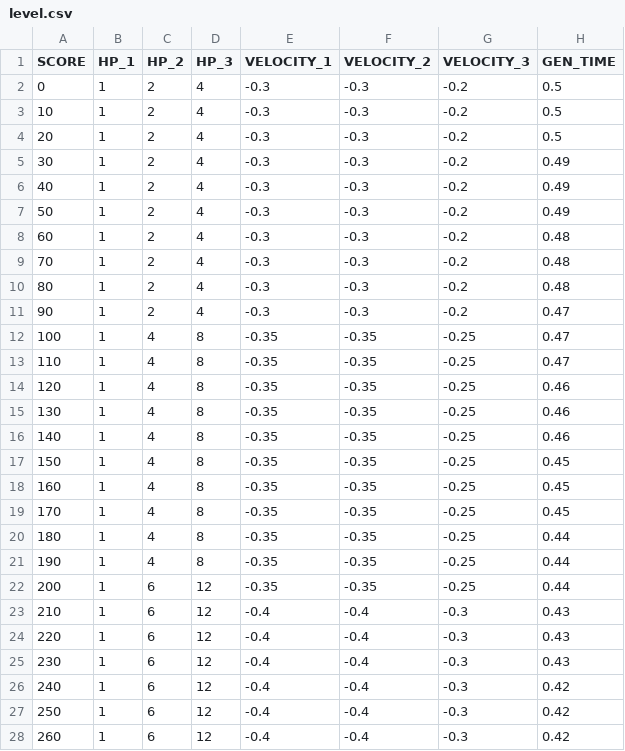
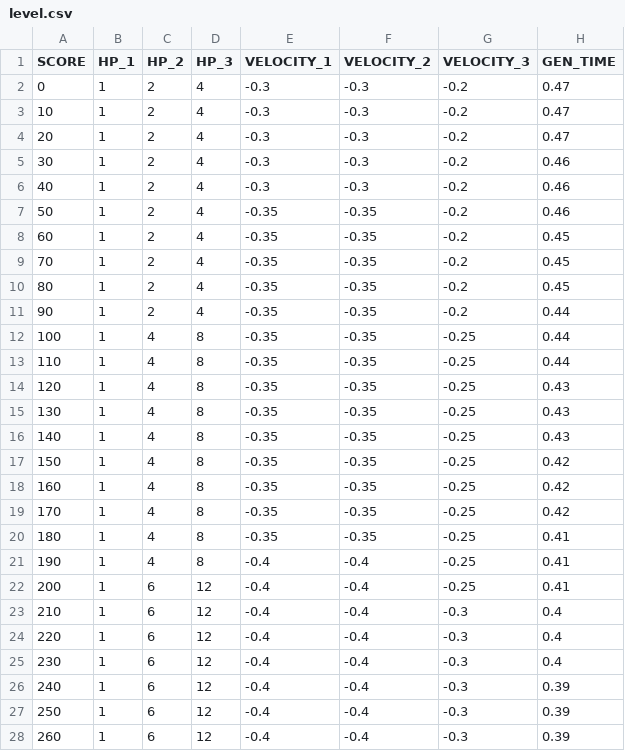
Before and after one commit to jundat/1pqowieuryt, a CSV file: trunk/Resources/level.csv, drawn as a sheet; only a part is shown; the diff covers the shown part only.

Commit message:
* Time

```diff
--- a/trunk/Resources/level.csv
+++ b/trunk/Resources/level.csv
@@ -1,28 +1,28 @@
 SCORE,HP_1,HP_2,HP_3,VELOCITY_1,VELOCITY_2,VELOCITY_3,GEN_TIME
-0,1,2,4,-0.3,-0.3,-0.2,0.5
-10,1,2,4,-0.3,-0.3,-0.2,0.5
-20,1,2,4,-0.3,-0.3,-0.2,0.5
-30,1,2,4,-0.3,-0.3,-0.2,0.49
-40,1,2,4,-0.3,-0.3,-0.2,0.49
-50,1,2,4,-0.3,-0.3,-0.2,0.49
-60,1,2,4,-0.3,-0.3,-0.2,0.48
-70,1,2,4,-0.3,-0.3,-0.2,0.48
-80,1,2,4,-0.3,-0.3,-0.2,0.48
-90,1,2,4,-0.3,-0.3,-0.2,0.47
-100,1,4,8,-0.35,-0.35,-0.25,0.47
-110,1,4,8,-0.35,-0.35,-0.25,0.47
-120,1,4,8,-0.35,-0.35,-0.25,0.46
-130,1,4,8,-0.35,-0.35,-0.25,0.46
-140,1,4,8,-0.35,-0.35,-0.25,0.46
-150,1,4,8,-0.35,-0.35,-0.25,0.45
-160,1,4,8,-0.35,-0.35,-0.25,0.45
-170,1,4,8,-0.35,-0.35,-0.25,0.45
-180,1,4,8,-0.35,-0.35,-0.25,0.44
-190,1,4,8,-0.35,-0.35,-0.25,0.44
-200,1,6,12,-0.35,-0.35,-0.25,0.44
-210,1,6,12,-0.4,-0.4,-0.3,0.43
-220,1,6,12,-0.4,-0.4,-0.3,0.43
-230,1,6,12,-0.4,-0.4,-0.3,0.43
-240,1,6,12,-0.4,-0.4,-0.3,0.42
-250,1,6,12,-0.4,-0.4,-0.3,0.42
-260,1,6,12,-0.4,-0.4,-0.3,0.42
+0,1,2,4,-0.3,-0.3,-0.2,0.47
+10,1,2,4,-0.3,-0.3,-0.2,0.47
+20,1,2,4,-0.3,-0.3,-0.2,0.47
+30,1,2,4,-0.3,-0.3,-0.2,0.46
+40,1,2,4,-0.3,-0.3,-0.2,0.46
+50,1,2,4,-0.35,-0.35,-0.2,0.46
+60,1,2,4,-0.35,-0.35,-0.2,0.45
+70,1,2,4,-0.35,-0.35,-0.2,0.45
+80,1,2,4,-0.35,-0.35,-0.2,0.45
+90,1,2,4,-0.35,-0.35,-0.2,0.44
+100,1,4,8,-0.35,-0.35,-0.25,0.44
+110,1,4,8,-0.35,-0.35,-0.25,0.44
+120,1,4,8,-0.35,-0.35,-0.25,0.43
+130,1,4,8,-0.35,-0.35,-0.25,0.43
+140,1,4,8,-0.35,-0.35,-0.25,0.43
+150,1,4,8,-0.35,-0.35,-0.25,0.42
+160,1,4,8,-0.35,-0.35,-0.25,0.42
+170,1,4,8,-0.35,-0.35,-0.25,0.42
+180,1,4,8,-0.35,-0.35,-0.25,0.41
+190,1,4,8,-0.4,-0.4,-0.25,0.41
+200,1,6,12,-0.4,-0.4,-0.25,0.41
+210,1,6,12,-0.4,-0.4,-0.3,0.4
+220,1,6,12,-0.4,-0.4,-0.3,0.4
+230,1,6,12,-0.4,-0.4,-0.3,0.4
+240,1,6,12,-0.4,-0.4,-0.3,0.39
+250,1,6,12,-0.4,-0.4,-0.3,0.39
+260,1,6,12,-0.4,-0.4,-0.3,0.39
```
Also changed, not shown: 63 edited cells elsewhere in this file, 15 other files.
